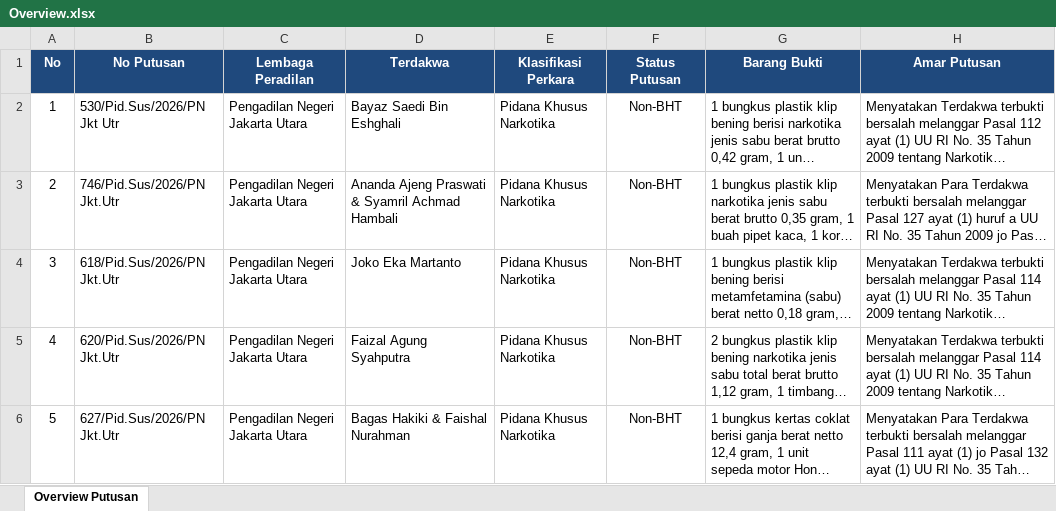
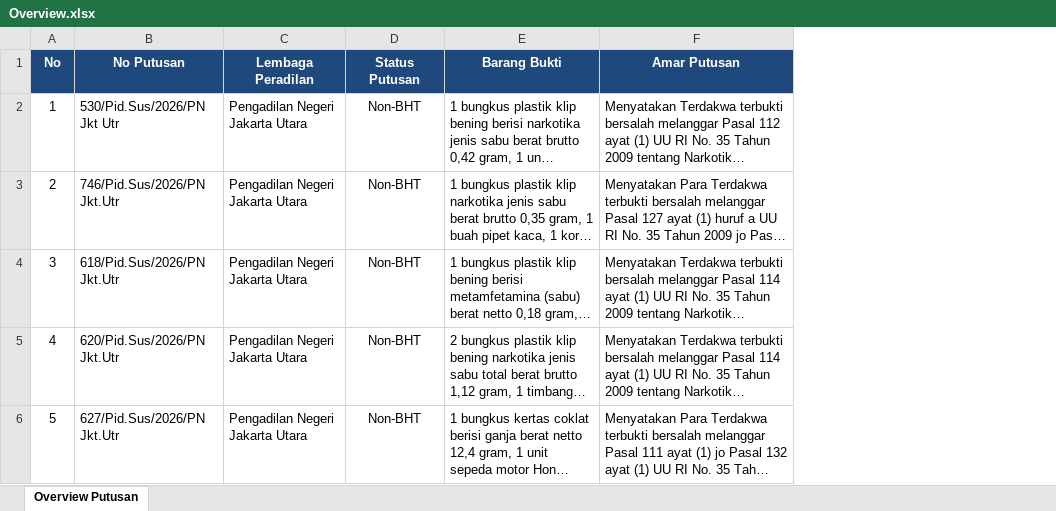
Before and after one commit to Nadzrrscrio/Dataset-Narkotika_025, an Excel workbook: Overview/Overview.xlsx, sheet Overview Putusan, drawn as a sheet; only a part is shown; long unchanged cells end in …; values as stored, in another font and other column widths than the file's, no borders; removed rows and columns are numbered as before the commit, all else as after; the diff covers the shown part only; the diff names each change by its address in the sheet, - before the commit and + after, or states it on an @@ line.

```diff
--- a/Overview/Overview.xlsx (sheet Overview Putusan)
+++ b/Overview/Overview.xlsx (sheet Overview Putusan)
-column D (Terdakwa), rows 2-6: Bayaz Saedi Bin Eshghali | Ananda Ajeng Praswati & Syamril Achmad Hambali | Joko Eka Martanto | Faizal Agung Syahputra | Bagas Hakiki & Faishal Nurahman
-column E (Klasifikasi Perkara), rows 2-6: all Pidana Khusus Narkotika
```
Also changed, not shown: 50 added rows elsewhere in this sheet, 2 other files.
